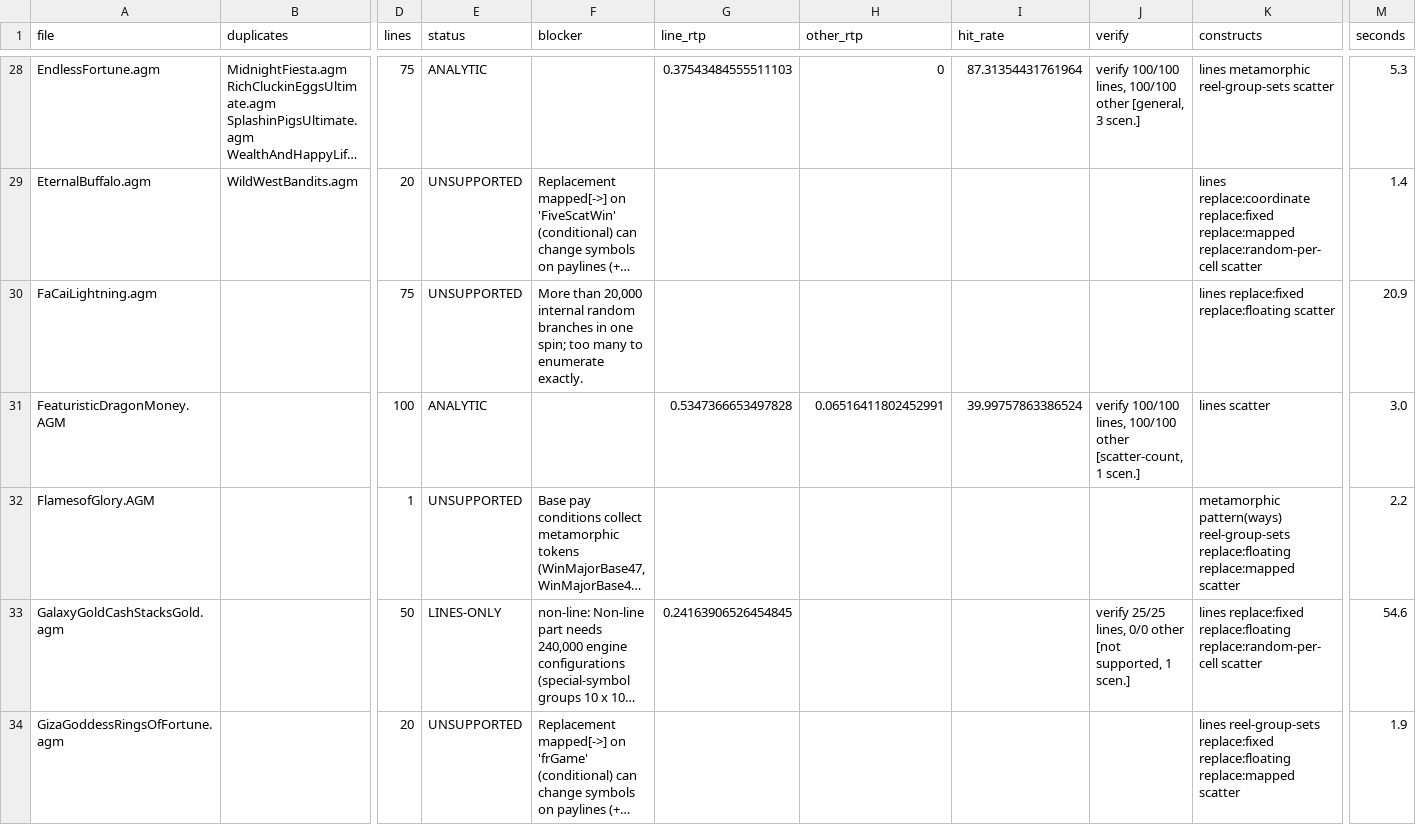
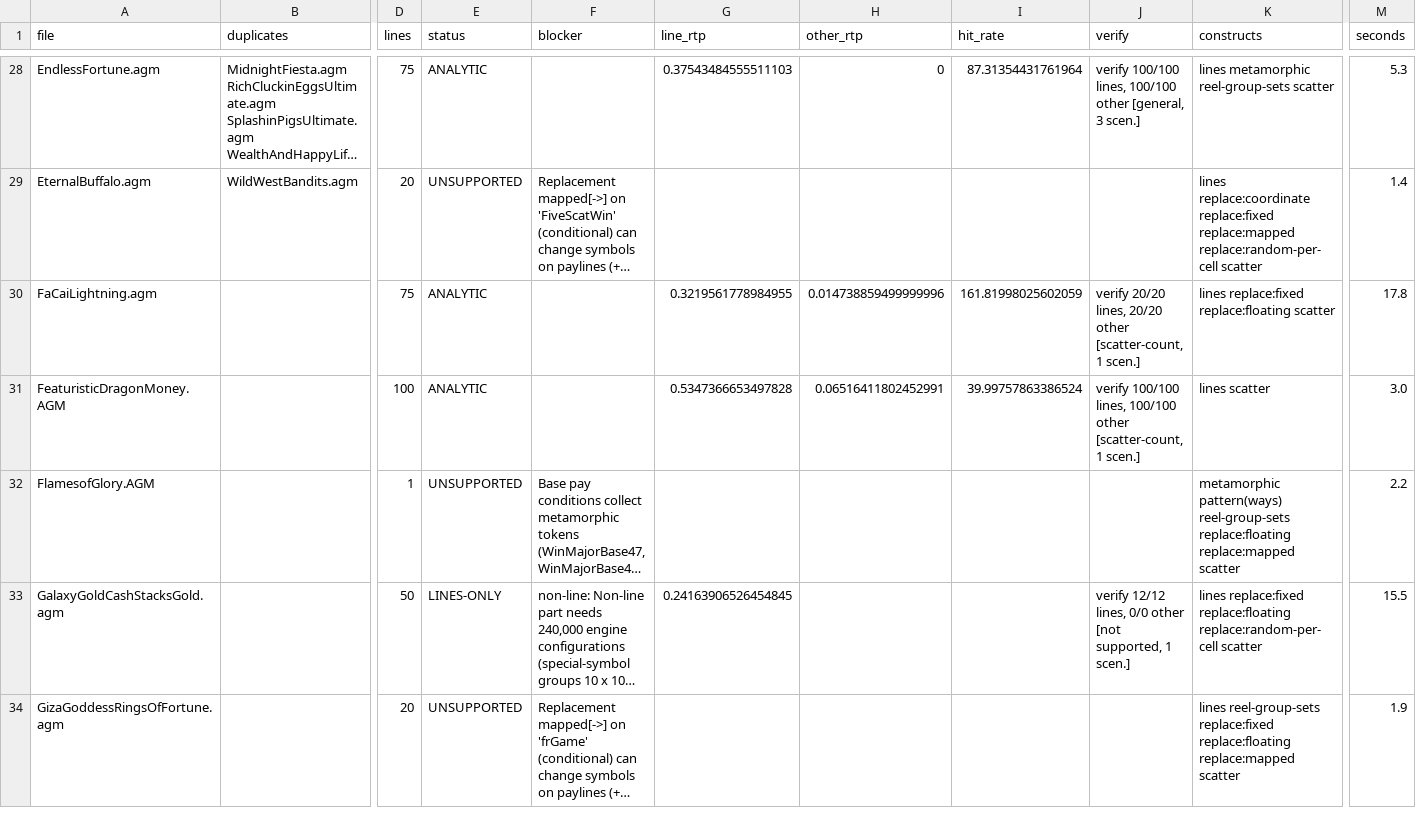
Before and after one commit to ACenan-2026/RTP_Calculator, a CSV file: coverage_CopyInto.csv, drawn as a sheet; only a part is shown, gaps mark what is left out; long unchanged cells end in …; the diff covers the shown part only; the diff names each change by its address in the sheet, - before the commit and + after, or states it on an @@ line.

Commit message:
NonLine Wins

```diff
--- a/coverage_CopyInto.csv
+++ b/coverage_CopyInto.csv
-E30 (status): UNSUPPORTED
+E30 (status): ANALYTIC
-F30 (blocker): More than 20,000 internal random branches in one spin; too many to enumerate exactly.
+F30 (blocker): (empty)
-G30 (line_rtp): (empty)
+G30 (line_rtp): 0.3219561778984955
-H30 (other_rtp): (empty)
+H30 (other_rtp): 0.014738859499999996
-I30 (hit_rate): (empty)
+I30 (hit_rate): 161.81998025602059
-J30 (verify): (empty)
+J30 (verify): verify 20/20 lines, 20/20 other [scatter-count, 1 scen.]
-M30 (seconds): 20.9
+M30 (seconds): 17.8
-J33 (verify): verify 25/25 lines, 0/0…
+J33 (verify): verify 12/12 lines, 0/0…
-M33 (seconds): 54.6
+M33 (seconds): 15.5
```
Also changed, not shown: 97 edited cells elsewhere in this file, 9 other files.
